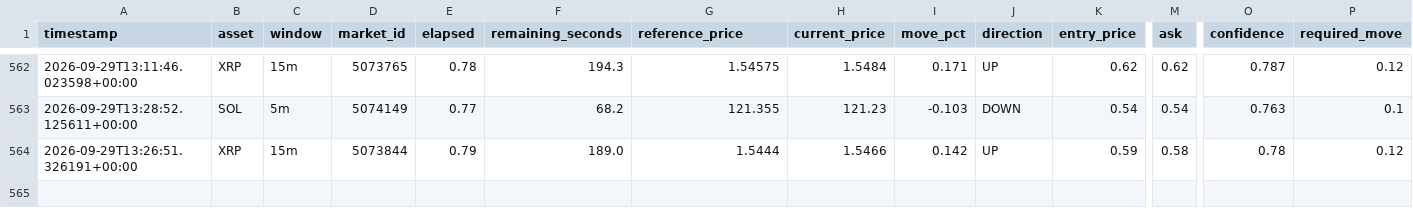
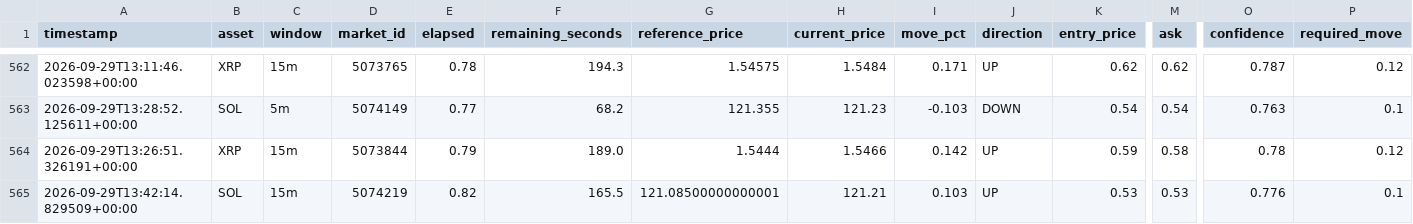
Before and after one commit to n85t594ht5-creator/polybot, a CSV file: signals.csv, drawn as a sheet; only a part is shown, gaps mark what is left out; rows hold the shown columns only; the diff names each change by its address in the sheet, - before the commit and + after, or states it on an @@ line.

```diff
--- a/signals.csv
+++ b/signals.csv
+row 565: 2026-09-29T13:42:14.829509+00:00 | SOL | 15m | 5074219 | 0.82 | 165.5 | 121.08500000000001 | 121.21 | 0.103 | UP | 0.53 | 0.53 | 0.776 | 0.1
```
Also changed, not shown: 2 other files.
